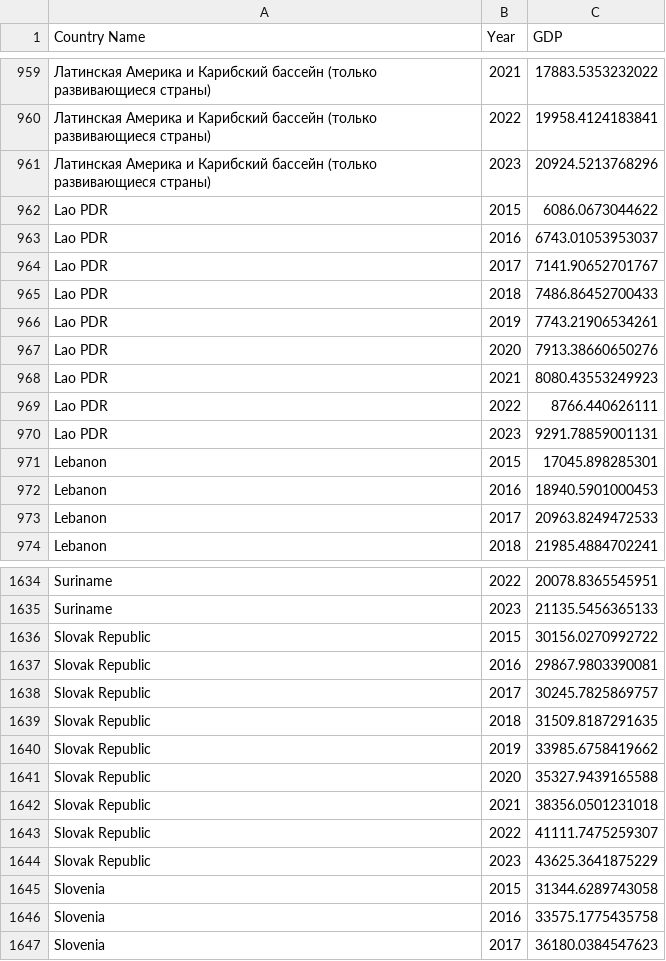
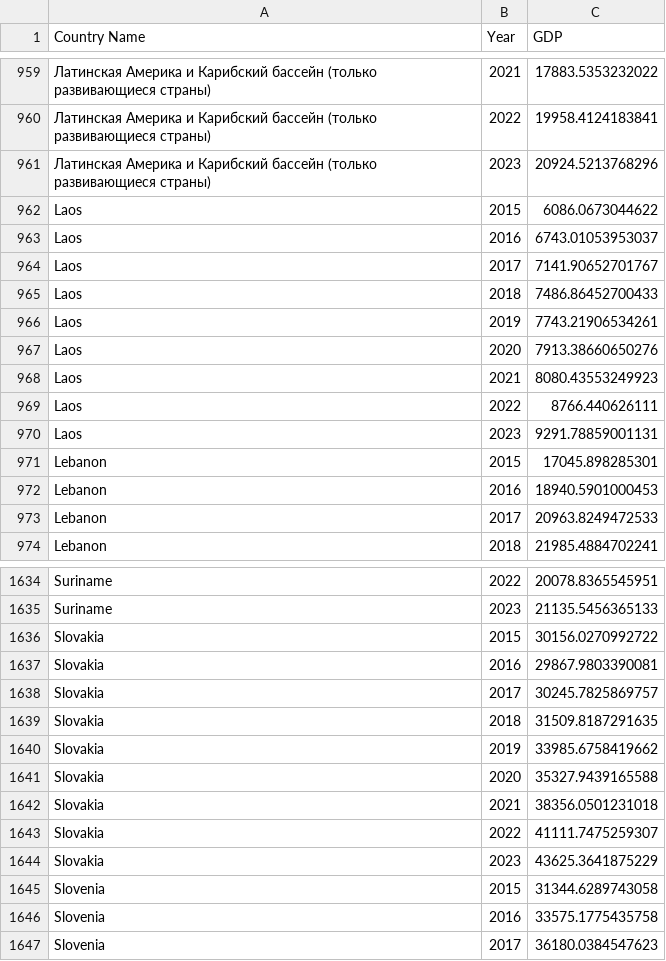
Before and after one commit to Lymuthien/statistics, a CSV file: religious_crime_gdp_dependence/data/gdp.csv, drawn as a sheet; only a part is shown, gaps mark what is left out; the diff covers the shown part only; the diff names each change by its address in the sheet, - before the commit and + after, or states it on an @@ line.

```diff
--- a/religious_crime_gdp_dependence/data/gdp.csv
+++ b/religious_crime_gdp_dependence/data/gdp.csv
-A962:A970 (Country Name): Lao PDR
+A962:A970 (Country Name): Laos
-A1636:A1644 (Country Name): Slovak Republic
+A1636:A1644 (Country Name): Slovakia
```
Also changed, not shown: 50 edited cells elsewhere in this file, religious_crime_gdp_dependence/data/crime.csv, 2 other files.
